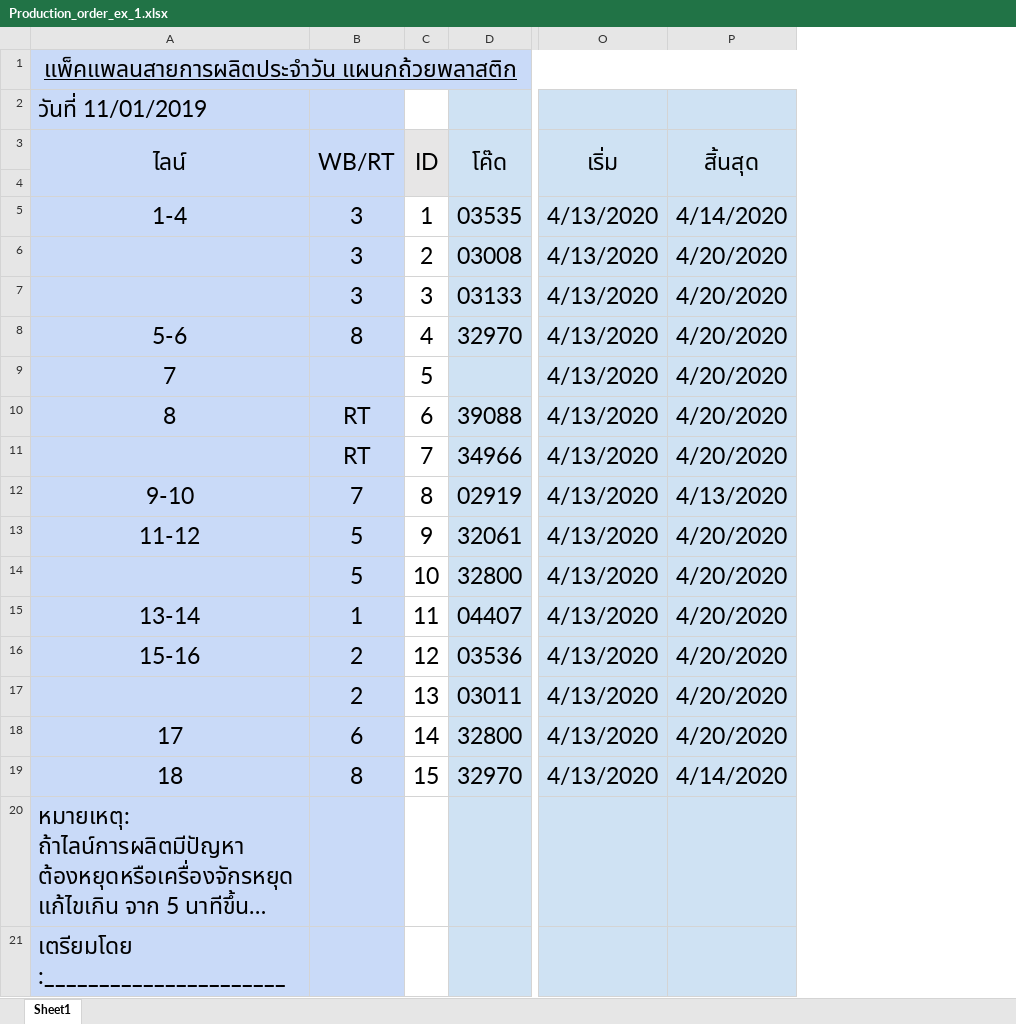
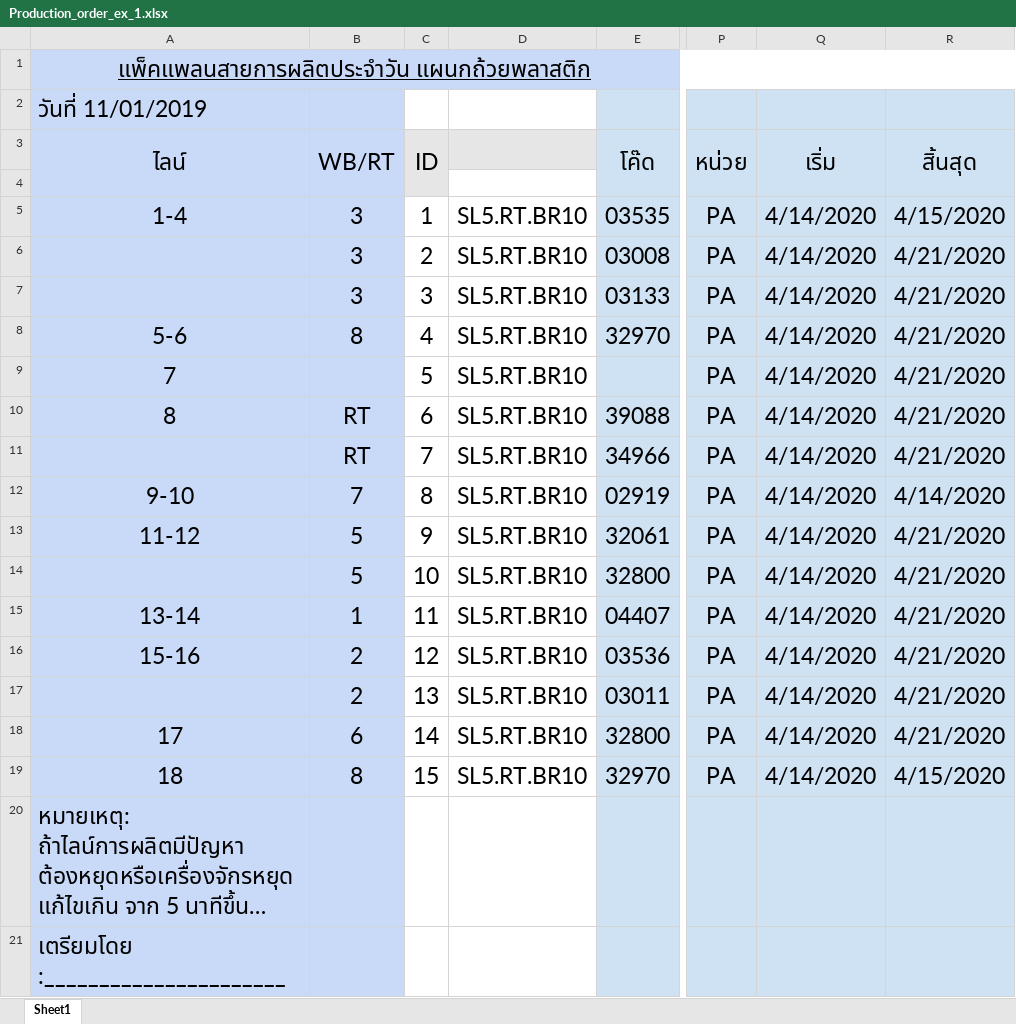
Before and after one commit to Komgris/NetCoreAPI, an Excel workbook: CIM.API/ProductionPlan/Production_order_ex_1.xlsx, sheet Sheet1, drawn as a sheet; only a part is shown, gaps mark what is left out; long unchanged cells end in …; values as stored, in another font and other column widths than the file's, no borders; addresses are those after the commit; the diff names each change by its address in the sheet, - before the commit and + after, or states it on an @@ line.

```diff
--- a/CIM.API/ProductionPlan/Production_order_ex_1.xlsx (sheet Sheet1)
+++ b/CIM.API/ProductionPlan/Production_order_ex_1.xlsx (sheet Sheet1)
+column D, rows 5-19: all SL5.RT.BR10
+column P (หน่วย), rows 5-19: all PA
-Q5:Q19 (เริ่ม): 4/13/2020
+Q5:Q19 (เริ่ม): 4/14/2020
-R5 (สิ้นสุด): 4/14/2020
+R5 (สิ้นสุด): 4/15/2020
-R6:R11 (สิ้นสุด): 4/20/2020
+R6:R11 (สิ้นสุด): 4/21/2020
-R12 (สิ้นสุด): 4/13/2020
+R12 (สิ้นสุด): 4/14/2020
-R13:R18 (สิ้นสุด): 4/20/2020
+R13:R18 (สิ้นสุด): 4/21/2020
-R19 (สิ้นสุด): 4/14/2020
+R19 (สิ้นสุด): 4/15/2020
```
Also changed, not shown: 1 other file.
